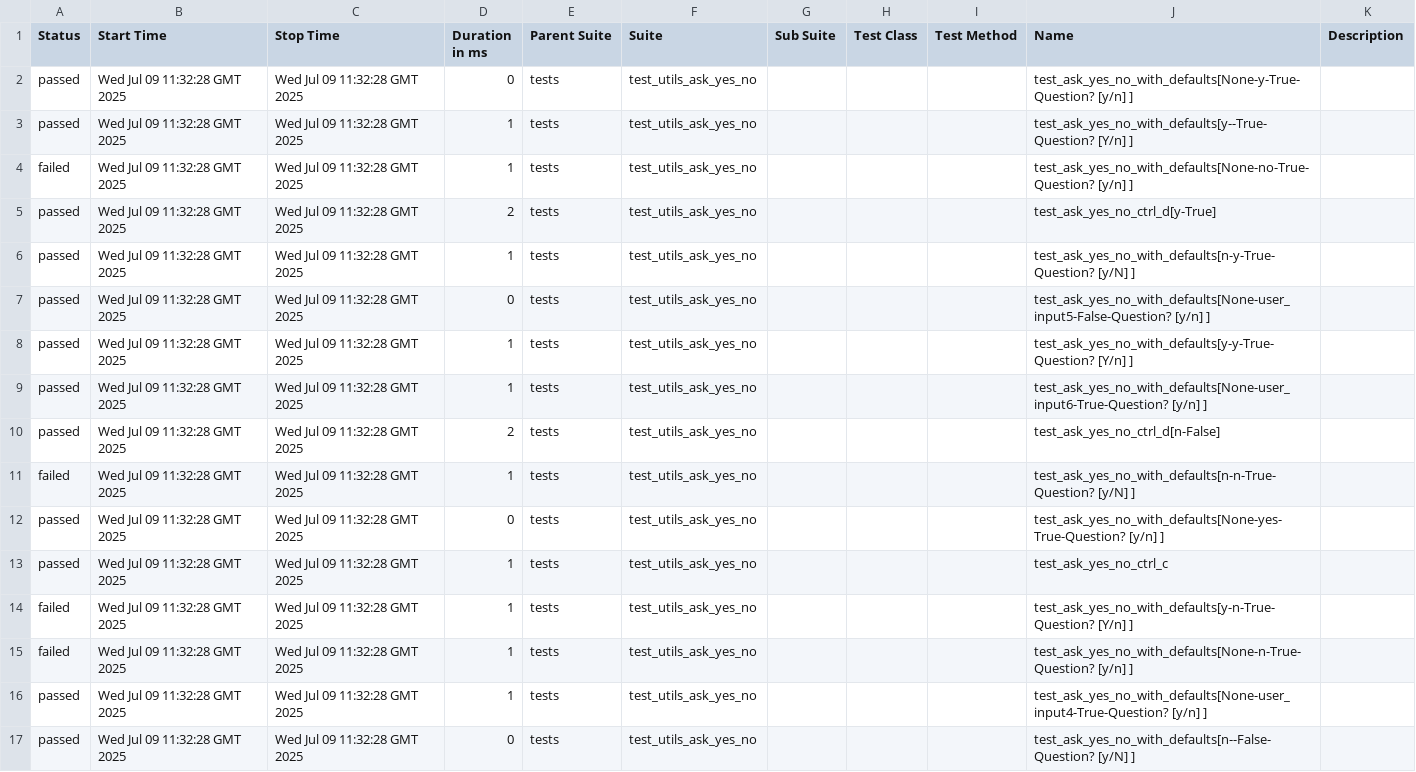
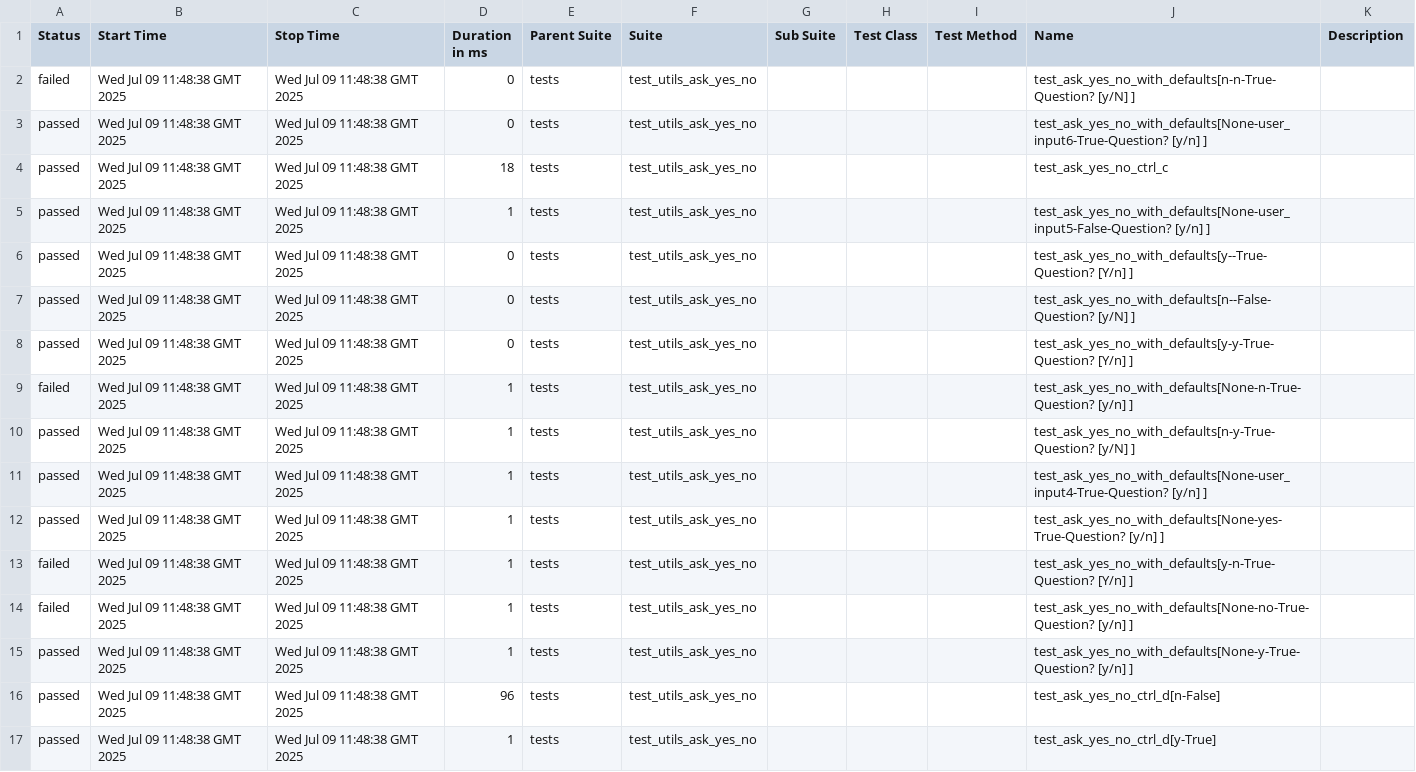
Before and after one commit to Yaspsi/pytest-report-render, a CSV file: data/suites.csv, drawn as a sheet.

```diff
--- a/data/suites.csv
+++ b/data/suites.csv
@@ -1,17 +1,17 @@
 "Status","Start Time","Stop Time","Duration in ms","Parent Suite","Suite","Sub Suite","Test Class","Test Method","Name","Description"
-"passed","Wed Jul 09 11:32:28 GMT 2025","Wed Jul 09 11:32:28 GMT 2025","0","tests","test_utils_ask_yes_no","","","","test_ask_yes_no_with_defaults[None-y-True-Question? [y/n] ]",""
-"passed","Wed Jul 09 11:32:28 GMT 2025","Wed Jul 09 11:32:28 GMT 2025","1","tests","test_utils_ask_yes_no","","","","test_ask_yes_no_with_defaults[y--True-Question? [Y/n] ]",""
-"failed","Wed Jul 09 11:32:28 GMT 2025","Wed Jul 09 11:32:28 GMT 2025","1","tests","test_utils_ask_yes_no","","","","test_ask_yes_no_with_defaults[None-no-True-Question? [y/n] ]",""
-"passed","Wed Jul 09 11:32:28 GMT 2025","Wed Jul 09 11:32:28 GMT 2025","2","tests","test_utils_ask_yes_no","","","","test_ask_yes_no_ctrl_d[y-True]",""
-"passed","Wed Jul 09 11:32:28 GMT 2025","Wed Jul 09 11:32:28 GMT 2025","1","tests","test_utils_ask_yes_no","","","","test_ask_yes_no_with_defaults[n-y-True-Question? [y/N] ]",""
-"passed","Wed Jul 09 11:32:28 GMT 2025","Wed Jul 09 11:32:28 GMT 2025","0","tests","test_utils_ask_yes_no","","","","test_ask_yes_no_with_defaults[None-user_input5-False-Question? [y/n] ]",""
-"passed","Wed Jul 09 11:32:28 GMT 2025","Wed Jul 09 11:32:28 GMT 2025","1","tests","test_utils_ask_yes_no","","","","test_ask_yes_no_with_defaults[y-y-True-Question? [Y/n] ]",""
-"passed","Wed Jul 09 11:32:28 GMT 2025","Wed Jul 09 11:32:28 GMT 2025","1","tests","test_utils_ask_yes_no","","","","test_ask_yes_no_with_defaults[None-user_input6-True-Question? [y/n] ]",""
-"passed","Wed Jul 09 11:32:28 GMT 2025","Wed Jul 09 11:32:28 GMT 2025","2","tests","test_utils_ask_yes_no","","","","test_ask_yes_no_ctrl_d[n-False]",""
-"failed","Wed Jul 09 11:32:28 GMT 2025","Wed Jul 09 11:32:28 GMT 2025","1","tests","test_utils_ask_yes_no","","","","test_ask_yes_no_with_defaults[n-n-True-Question? [y/N] ]",""
-"passed","Wed Jul 09 11:32:28 GMT 2025","Wed Jul 09 11:32:28 GMT 2025","0","tests","test_utils_ask_yes_no","","","","test_ask_yes_no_with_defaults[None-yes-True-Question? [y/n] ]",""
-"passed","Wed Jul 09 11:32:28 GMT 2025","Wed Jul 09 11:32:28 GMT 2025","1","tests","test_utils_ask_yes_no","","","","test_ask_yes_no_ctrl_c",""
-"failed","Wed Jul 09 11:32:28 GMT 2025","Wed Jul 09 11:32:28 GMT 2025","1","tests","test_utils_ask_yes_no","","","","test_ask_yes_no_with_defaults[y-n-True-Question? [Y/n] ]",""
-"failed","Wed Jul 09 11:32:28 GMT 2025","Wed Jul 09 11:32:28 GMT 2025","1","tests","test_utils_ask_yes_no","","","","test_ask_yes_no_with_defaults[None-n-True-Question? [y/n] ]",""
-"passed","Wed Jul 09 11:32:28 GMT 2025","Wed Jul 09 11:32:28 GMT 2025","1","tests","test_utils_ask_yes_no","","","","test_ask_yes_no_with_defaults[None-user_input4-True-Question? [y/n] ]",""
-"passed","Wed Jul 09 11:32:28 GMT 2025","Wed Jul 09 11:32:28 GMT 2025","0","tests","test_utils_ask_yes_no","","","","test_ask_yes_no_with_defaults[n--False-Question? [y/N] ]",""
+"failed","Wed Jul 09 11:48:38 GMT 2025","Wed Jul 09 11:48:38 GMT 2025","0","tests","test_utils_ask_yes_no","","","","test_ask_yes_no_with_defaults[n-n-True-Question? [y/N] ]",""
+"passed","Wed Jul 09 11:48:38 GMT 2025","Wed Jul 09 11:48:38 GMT 2025","0","tests","test_utils_ask_yes_no","","","","test_ask_yes_no_with_defaults[None-user_input6-True-Question? [y/n] ]",""
+"passed","Wed Jul 09 11:48:38 GMT 2025","Wed Jul 09 11:48:38 GMT 2025","18","tests","test_utils_ask_yes_no","","","","test_ask_yes_no_ctrl_c",""
+"passed","Wed Jul 09 11:48:38 GMT 2025","Wed Jul 09 11:48:38 GMT 2025","1","tests","test_utils_ask_yes_no","","","","test_ask_yes_no_with_defaults[None-user_input5-False-Question? [y/n] ]",""
+"passed","Wed Jul 09 11:48:38 GMT 2025","Wed Jul 09 11:48:38 GMT 2025","0","tests","test_utils_ask_yes_no","","","","test_ask_yes_no_with_defaults[y--True-Question? [Y/n] ]",""
+"passed","Wed Jul 09 11:48:38 GMT 2025","Wed Jul 09 11:48:38 GMT 2025","0","tests","test_utils_ask_yes_no","","","","test_ask_yes_no_with_defaults[n--False-Question? [y/N] ]",""
+"passed","Wed Jul 09 11:48:38 GMT 2025","Wed Jul 09 11:48:38 GMT 2025","0","tests","test_utils_ask_yes_no","","","","test_ask_yes_no_with_defaults[y-y-True-Question? [Y/n] ]",""
+"failed","Wed Jul 09 11:48:38 GMT 2025","Wed Jul 09 11:48:38 GMT 2025","1","tests","test_utils_ask_yes_no","","","","test_ask_yes_no_with_defaults[None-n-True-Question? [y/n] ]",""
+"passed","Wed Jul 09 11:48:38 GMT 2025","Wed Jul 09 11:48:38 GMT 2025","1","tests","test_utils_ask_yes_no","","","","test_ask_yes_no_with_defaults[n-y-True-Question? [y/N] ]",""
+"passed","Wed Jul 09 11:48:38 GMT 2025","Wed Jul 09 11:48:38 GMT 2025","1","tests","test_utils_ask_yes_no","","","","test_ask_yes_no_with_defaults[None-user_input4-True-Question? [y/n] ]",""
+"passed","Wed Jul 09 11:48:38 GMT 2025","Wed Jul 09 11:48:38 GMT 2025","1","tests","test_utils_ask_yes_no","","","","test_ask_yes_no_with_defaults[None-yes-True-Question? [y/n] ]",""
+"failed","Wed Jul 09 11:48:38 GMT 2025","Wed Jul 09 11:48:38 GMT 2025","1","tests","test_utils_ask_yes_no","","","","test_ask_yes_no_with_defaults[y-n-True-Question? [Y/n] ]",""
+"failed","Wed Jul 09 11:48:38 GMT 2025","Wed Jul 09 11:48:38 GMT 2025","1","tests","test_utils_ask_yes_no","","","","test_ask_yes_no_with_defaults[None-no-True-Question? [y/n] ]",""
+"passed","Wed Jul 09 11:48:38 GMT 2025","Wed Jul 09 11:48:38 GMT 2025","1","tests","test_utils_ask_yes_no","","","","test_ask_yes_no_with_defaults[None-y-True-Question? [y/n] ]",""
+"passed","Wed Jul 09 11:48:38 GMT 2025","Wed Jul 09 11:48:38 GMT 2025","96","tests","test_utils_ask_yes_no","","","","test_ask_yes_no_ctrl_d[n-False]",""
+"passed","Wed Jul 09 11:48:38 GMT 2025","Wed Jul 09 11:48:38 GMT 2025","1","tests","test_utils_ask_yes_no","","","","test_ask_yes_no_ctrl_d[y-True]",""
```
Also changed, not shown: 51 other files.
